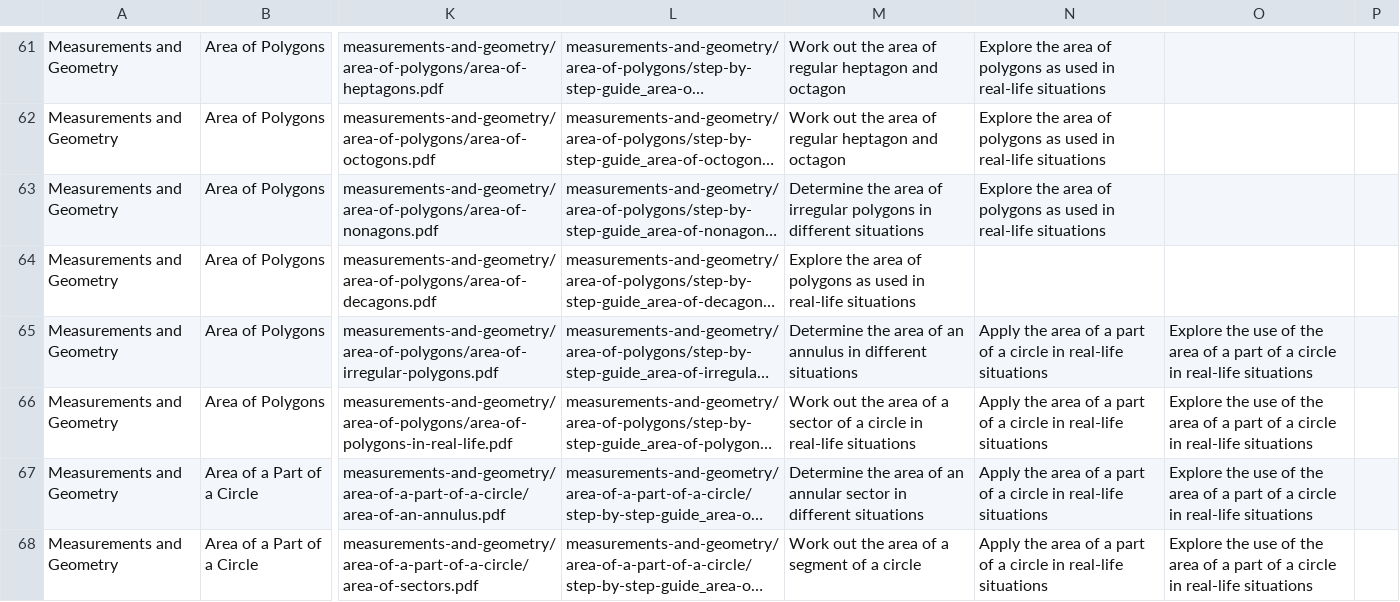
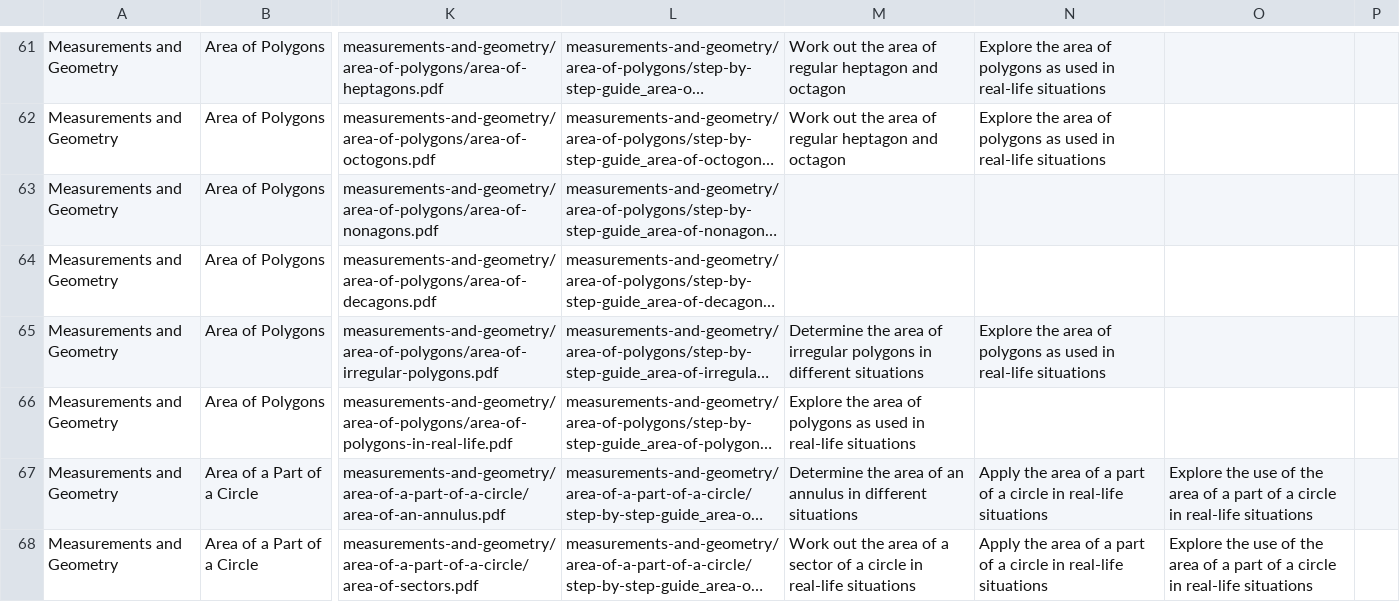
Before and after one commit to INNODEMS/CBC-Grade-10-Maths, a CSV file: helpers/File Matching Validated.csv, drawn as a sheet; only a part is shown, gaps mark what is left out; long unchanged cells end in …; the diff covers the shown part only; the diff names each change by its address in the sheet, - before the commit and + after, or states it on an @@ line.

```diff
--- a/helpers/File Matching Validated.csv
+++ b/helpers/File Matching Validated.csv
-M63: Determine the area of irregular polygons in different situations
+M63: (empty)
-N63: Explore the area of polygons as used in real-life situations
+N63: (empty)
-M64: Explore the area of polygons as used in real-life situations
+M64: (empty)
-M65: …area of an annulus in different…
+M65: …area of irregular polygons in different…
-N65: Apply the area of a part of a circle in real-life…
+N65: Explore the area of polygons as used in real-life…
-O65:O66: Explore the use of the area of a part of a circle in real-life situations
+O65:O66: (empty)
-M66: Work out the area of a sector of a circle in real-life…
+M66: Explore the area of polygons as used in real-life…
-N66: Apply the area of a part of a circle in real-life situations
+N66: (empty)
-M67: …of an annular sector in different…
+M67: …of an annulus in different…
-M68: …of a segment of a circle
+M68: …of a sector of a circle in real-life situations
```
Also changed, not shown: 1 removed row and 106 edited cells elsewhere in this file, 21 other files.
